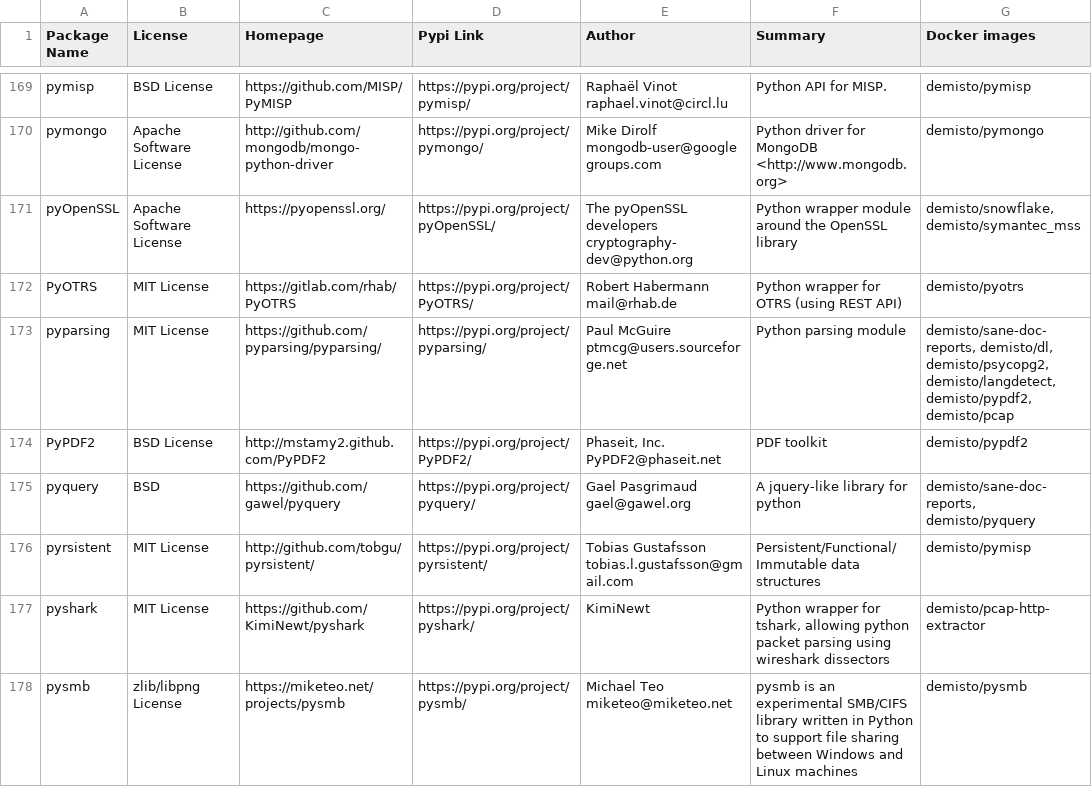
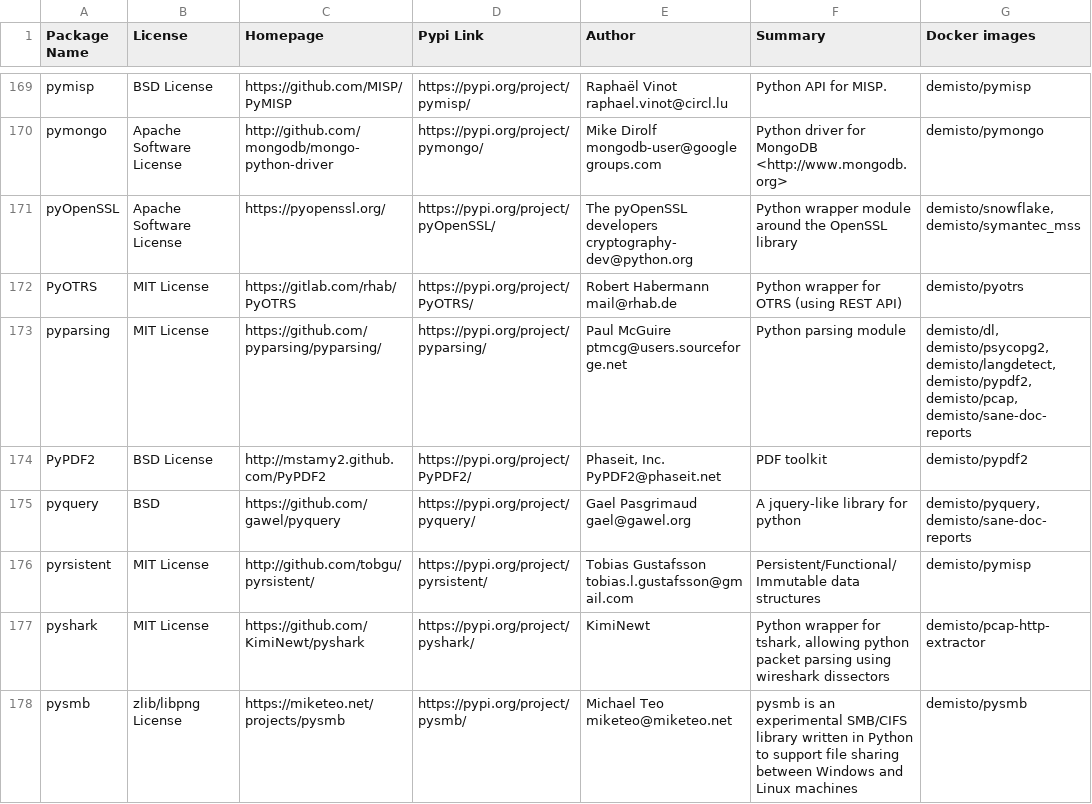
Before and after one commit to yalonso7/dockerfiles, a CSV file: used_packages.csv, drawn as a sheet; only a part is shown, gaps mark what is left out; the diff covers the shown part only.

Commit message:
Tue Sep 24 01:06:27 UTC 2019: automatic docker repository update

```diff
--- a/used_packages.csv
+++ b/used_packages.csv
@@ -172,5 +172,5 @@ pyOpenSSL,Apache Software License,https://pyopenssl.org/,https://pypi.org/projec
 PyOTRS,MIT License,https://gitlab.com/rhab/PyOTRS,https://pypi.org/project/PyOTRS/,Robert Habermann mail@rhab.de,Python wrapper for OTRS (using REST API),demisto/pyotrs
-pyparsing,MIT License,https://github.com/pyparsing/pyparsing/,https://pypi.org/project/pyparsing/,Paul McGuire ptmcg@users.sourceforge.net,Python parsing module,"demisto/sane-doc-reports, demisto/dl, demisto/psycopg2, demisto/langdetect, demisto/pypdf2, demisto/pcap"
+pyparsing,MIT License,https://github.com/pyparsing/pyparsing/,https://pypi.org/project/pyparsing/,Paul McGuire ptmcg@users.sourceforge.net,Python parsing module,"demisto/dl, demisto/psycopg2, demisto/langdetect, demisto/pypdf2, demisto/pcap, demisto/sane-doc-reports"
 PyPDF2,BSD License,http://mstamy2.github.com/PyPDF2,https://pypi.org/project/PyPDF2/,"Phaseit, Inc. PyPDF2@phaseit.net",PDF toolkit,demisto/pypdf2
-pyquery,BSD,https://github.com/gawel/pyquery,https://pypi.org/project/pyquery/,Gael Pasgrimaud gael@gawel.org,A jquery-like library for python,"demisto/sane-doc-reports, demisto/pyquery"
+pyquery,BSD,https://github.com/gawel/pyquery,https://pypi.org/project/pyquery/,Gael Pasgrimaud gael@gawel.org,A jquery-like library for python,"demisto/pyquery, demisto/sane-doc-reports"
 pyrsistent,MIT License,http://github.com/tobgu/pyrsistent/,https://pypi.org/project/pyrsistent/,Tobias Gustafsson tobias.l.gustafsson@gmail.com,Persistent/Functional/Immutable data structures,demisto/pymisp
```
Also changed, not shown: 53 edited cells elsewhere in this file, 17 other files.
